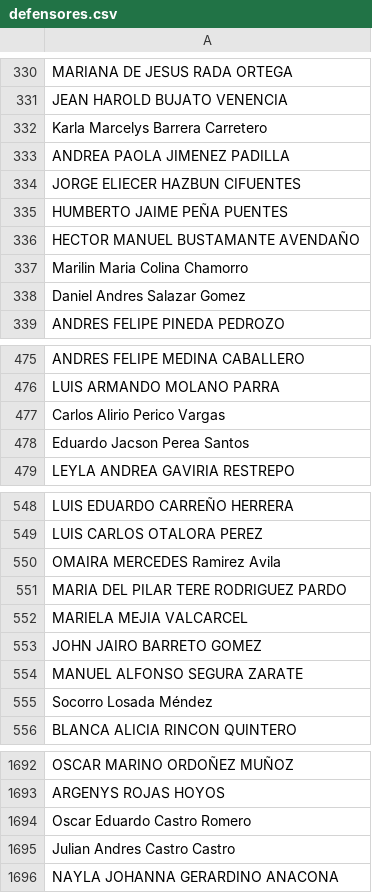
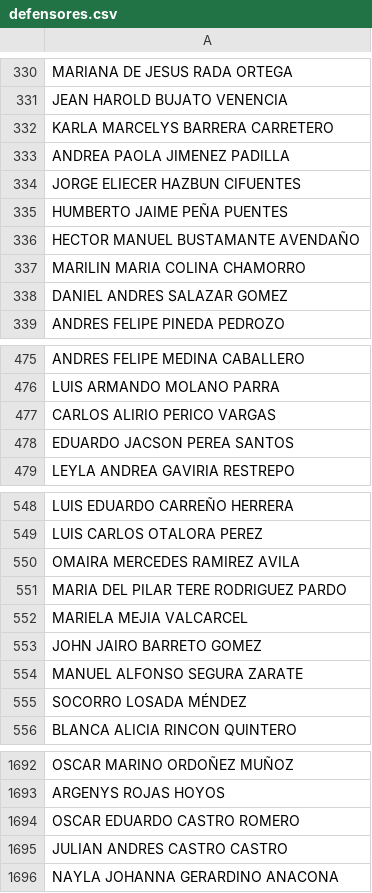
Before and after one commit to shcampinof/AuroraV2-oracle, a CSV file: backend/data/defensores.csv, drawn as a sheet; only a part is shown, gaps mark what is left out; the diff covers the shown part only; the diff names each change by its address in the sheet, - before the commit and + after, or states it on an @@ line.

```diff
--- a/backend/data/defensores.csv
+++ b/backend/data/defensores.csv
-A332: Karla Marcelys Barrera Carretero
+A332: KARLA MARCELYS BARRERA CARRETERO
-A337: Marilin Maria Colina Chamorro
+A337: MARILIN MARIA COLINA CHAMORRO
-A338: Daniel Andres Salazar Gomez
+A338: DANIEL ANDRES SALAZAR GOMEZ
-A477: Carlos Alirio Perico Vargas
+A477: CARLOS ALIRIO PERICO VARGAS
-A478: Eduardo Jacson Perea Santos
+A478: EDUARDO JACSON PEREA SANTOS
-A550: OMAIRA MERCEDES Ramirez Avila
+A550: OMAIRA MERCEDES RAMIREZ AVILA
-A555: Socorro Losada Méndez
+A555: SOCORRO LOSADA MÉNDEZ
-A1694: Oscar Eduardo Castro Romero
+A1694: OSCAR EDUARDO CASTRO ROMERO
-A1695: Julian Andres Castro Castro
+A1695: JULIAN ANDRES CASTRO CASTRO
```
Also changed, not shown: 2 added rows and 61 edited cells elsewhere in this file, 38 other files.
